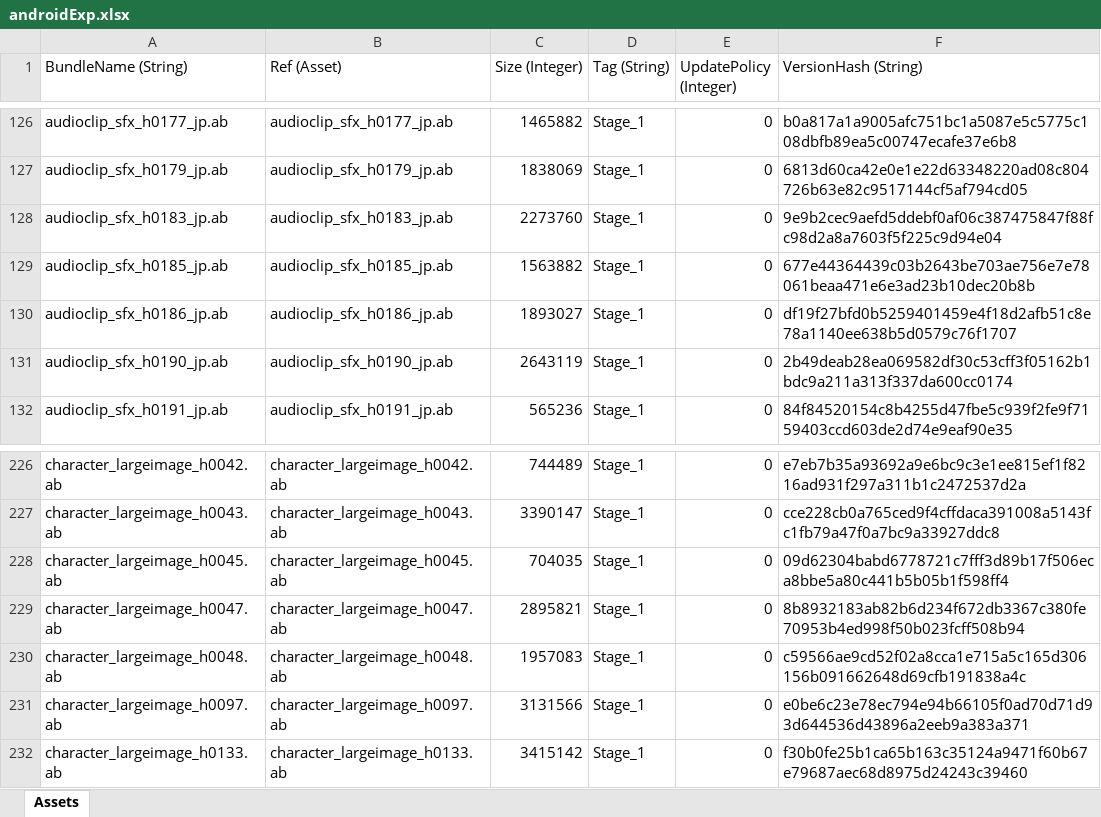
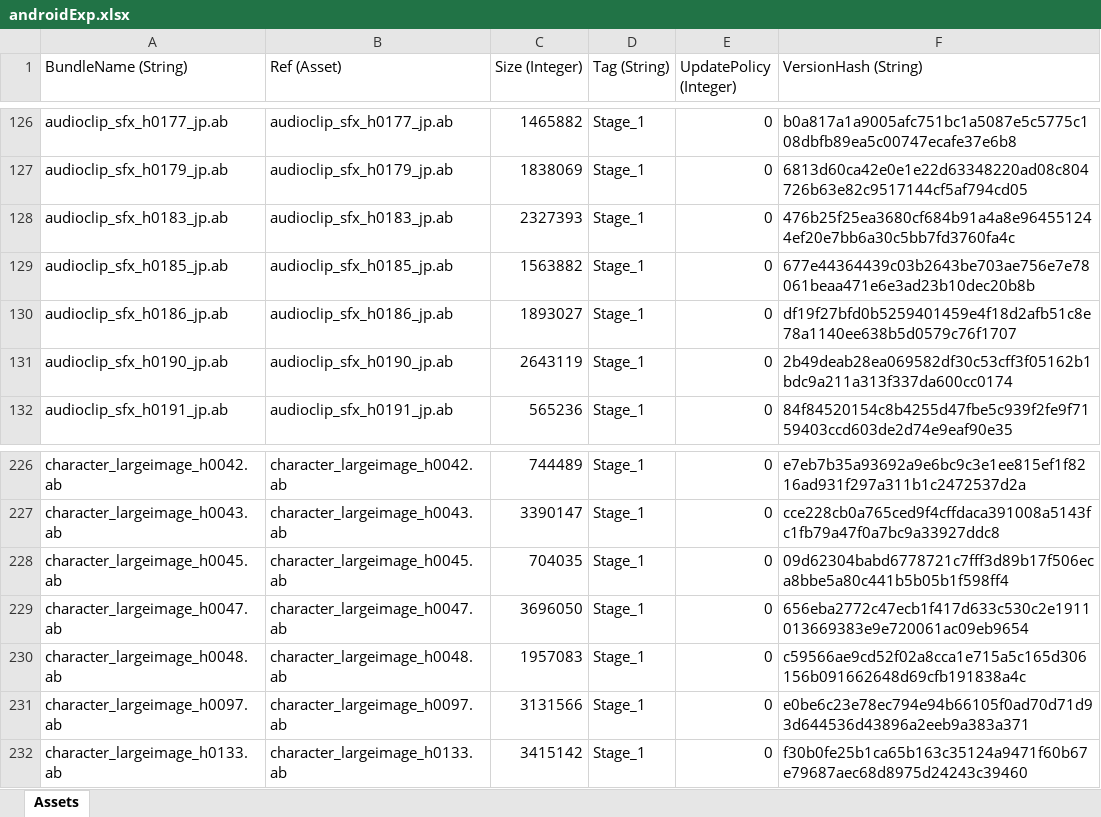
Before and after one commit to stu43005/sdorica-wiki-bot, an Excel workbook: client_gamedata/androidExp.xlsx, sheet Assets, drawn as a sheet; only a part is shown, gaps mark what is left out; values as stored, in another font and other column widths than the file's, no borders; the diff names each change by its address in the sheet, - before the commit and + after, or states it on an @@ line.

```diff
--- a/client_gamedata/androidExp.xlsx (sheet Assets)
+++ b/client_gamedata/androidExp.xlsx (sheet Assets)
-C128 (Size (Integer)): 2273760
+C128 (Size (Integer)): 2327393
-F128 (VersionHash (String)): 9e9b2cec9aefd5ddebf0af06c387475847f88fc98d2a8a7603f5f225c9d94e04
+F128 (VersionHash (String)): 476b25f25ea3680cf684b91a4a8e964551244ef20e7bb6a30c5bb7fd3760fa4c
-C229 (Size (Integer)): 2895821
+C229 (Size (Integer)): 3696050
-F229 (VersionHash (String)): 8b8932183ab82b6d234f672db3367c380fe70953b4ed998f50b023fcff508b94
+F229 (VersionHash (String)): 656eba2772c47ecb1f417d633c530c2e1911013669383e9e720061ac09eb9654
```
Also changed, not shown: client_gamedata/charAssets.xlsx, 22 other files.
